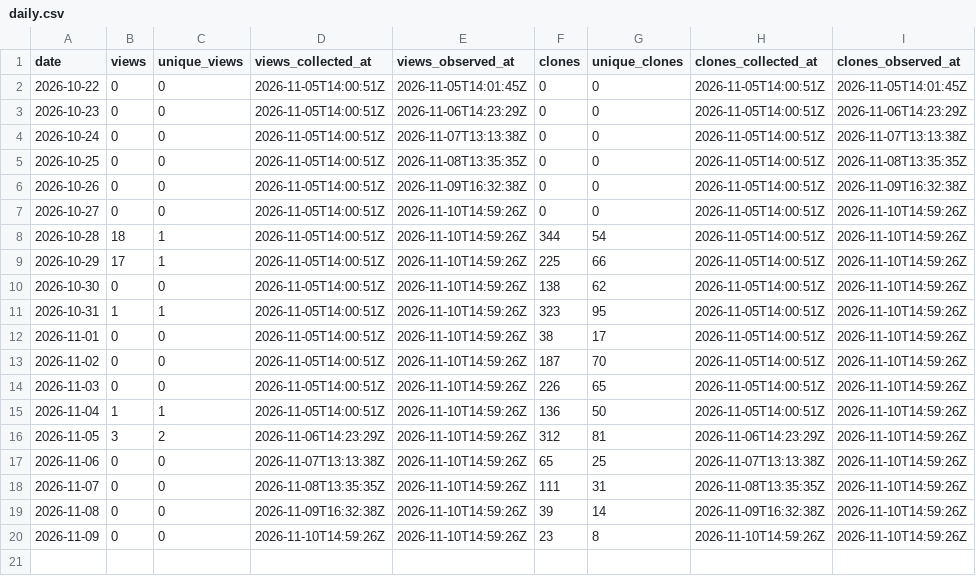
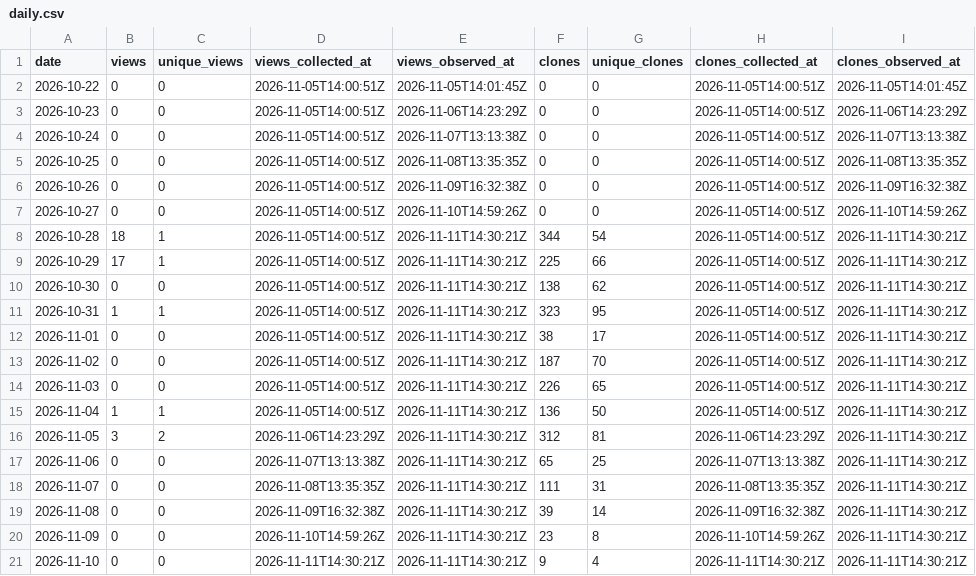
Before and after one commit to danielep71/K-LCR, a CSV file: data/daily.csv, drawn as a sheet.

```diff
--- a/data/daily.csv
+++ b/data/daily.csv
@@ -7,14 +7,15 @@ date,views,unique_views,views_collected_at,views_observed_at,clones,unique_clone
 2026-10-27,0,0,2026-11-05T14:00:51Z,2026-11-10T14:59:26Z,0,0,2026-11-05T14:00:51Z,2026-11-10T14:59:26Z
-2026-10-28,18,1,2026-11-05T14:00:51Z,2026-11-10T14:59:26Z,344,54,2026-11-05T14:00:51Z,2026-11-10T14:59:26Z
-2026-10-29,17,1,2026-11-05T14:00:51Z,2026-11-10T14:59:26Z,225,66,2026-11-05T14:00:51Z,2026-11-10T14:59:26Z
-2026-10-30,0,0,2026-11-05T14:00:51Z,2026-11-10T14:59:26Z,138,62,2026-11-05T14:00:51Z,2026-11-10T14:59:26Z
-2026-10-31,1,1,2026-11-05T14:00:51Z,2026-11-10T14:59:26Z,323,95,2026-11-05T14:00:51Z,2026-11-10T14:59:26Z
-2026-11-01,0,0,2026-11-05T14:00:51Z,2026-11-10T14:59:26Z,38,17,2026-11-05T14:00:51Z,2026-11-10T14:59:26Z
-2026-11-02,0,0,2026-11-05T14:00:51Z,2026-11-10T14:59:26Z,187,70,2026-11-05T14:00:51Z,2026-11-10T14:59:26Z
-2026-11-03,0,0,2026-11-05T14:00:51Z,2026-11-10T14:59:26Z,226,65,2026-11-05T14:00:51Z,2026-11-10T14:59:26Z
-2026-11-04,1,1,2026-11-05T14:00:51Z,2026-11-10T14:59:26Z,136,50,2026-11-05T14:00:51Z,2026-11-10T14:59:26Z
-2026-11-05,3,2,2026-11-06T14:23:29Z,2026-11-10T14:59:26Z,312,81,2026-11-06T14:23:29Z,2026-11-10T14:59:26Z
-2026-11-06,0,0,2026-11-07T13:13:38Z,2026-11-10T14:59:26Z,65,25,2026-11-07T13:13:38Z,2026-11-10T14:59:26Z
-2026-11-07,0,0,2026-11-08T13:35:35Z,2026-11-10T14:59:26Z,111,31,2026-11-08T13:35:35Z,2026-11-10T14:59:26Z
-2026-11-08,0,0,2026-11-09T16:32:38Z,2026-11-10T14:59:26Z,39,14,2026-11-09T16:32:38Z,2026-11-10T14:59:26Z
-2026-11-09,0,0,2026-11-10T14:59:26Z,2026-11-10T14:59:26Z,23,8,2026-11-10T14:59:26Z,2026-11-10T14:59:26Z
+2026-10-28,18,1,2026-11-05T14:00:51Z,2026-11-11T14:30:21Z,344,54,2026-11-05T14:00:51Z,2026-11-11T14:30:21Z
+2026-10-29,17,1,2026-11-05T14:00:51Z,2026-11-11T14:30:21Z,225,66,2026-11-05T14:00:51Z,2026-11-11T14:30:21Z
+2026-10-30,0,0,2026-11-05T14:00:51Z,2026-11-11T14:30:21Z,138,62,2026-11-05T14:00:51Z,2026-11-11T14:30:21Z
+2026-10-31,1,1,2026-11-05T14:00:51Z,2026-11-11T14:30:21Z,323,95,2026-11-05T14:00:51Z,2026-11-11T14:30:21Z
+2026-11-01,0,0,2026-11-05T14:00:51Z,2026-11-11T14:30:21Z,38,17,2026-11-05T14:00:51Z,2026-11-11T14:30:21Z
+2026-11-02,0,0,2026-11-05T14:00:51Z,2026-11-11T14:30:21Z,187,70,2026-11-05T14:00:51Z,2026-11-11T14:30:21Z
+2026-11-03,0,0,2026-11-05T14:00:51Z,2026-11-11T14:30:21Z,226,65,2026-11-05T14:00:51Z,2026-11-11T14:30:21Z
+2026-11-04,1,1,2026-11-05T14:00:51Z,2026-11-11T14:30:21Z,136,50,2026-11-05T14:00:51Z,2026-11-11T14:30:21Z
+2026-11-05,3,2,2026-11-06T14:23:29Z,2026-11-11T14:30:21Z,312,81,2026-11-06T14:23:29Z,2026-11-11T14:30:21Z
+2026-11-06,0,0,2026-11-07T13:13:38Z,2026-11-11T14:30:21Z,65,25,2026-11-07T13:13:38Z,2026-11-11T14:30:21Z
+2026-11-07,0,0,2026-11-08T13:35:35Z,2026-11-11T14:30:21Z,111,31,2026-11-08T13:35:35Z,2026-11-11T14:30:21Z
+2026-11-08,0,0,2026-11-09T16:32:38Z,2026-11-11T14:30:21Z,39,14,2026-11-09T16:32:38Z,2026-11-11T14:30:21Z
+2026-11-09,0,0,2026-11-10T14:59:26Z,2026-11-11T14:30:21Z,23,8,2026-11-10T14:59:26Z,2026-11-11T14:30:21Z
+2026-11-10,0,0,2026-11-11T14:30:21Z,2026-11-11T14:30:21Z,9,4,2026-11-11T14:30:21Z,2026-11-11T14:30:21Z
```
Also changed, not shown: data/paths.csv, data/referrers.csv, 1 other file.
